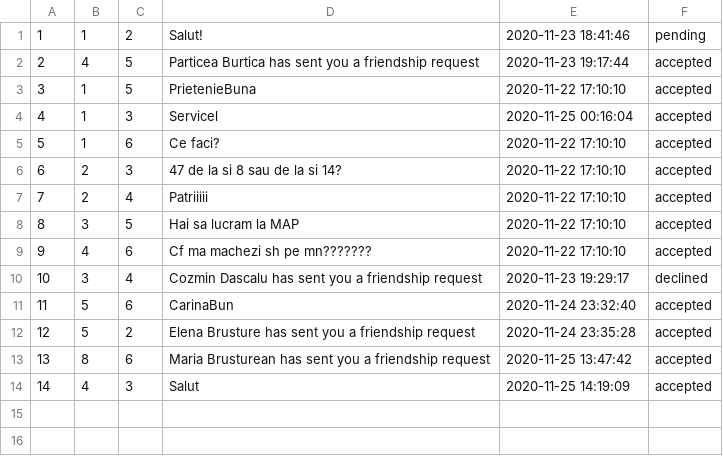
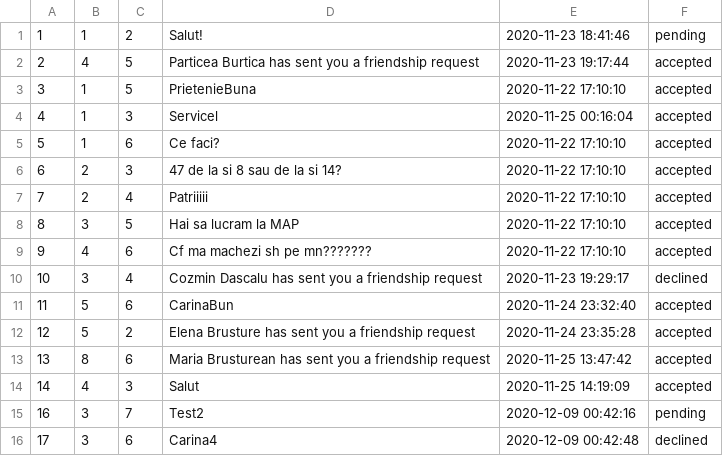
Before and after one commit to DascaluCosmin/Berry, a CSV file: data/friendshipRequests.csv, drawn as a sheet.

```diff
--- a/data/friendshipRequests.csv
+++ b/data/friendshipRequests.csv
@@ -14 +14,3 @@
 14;4;3;Salut;2020-11-25 14:19:09;accepted
+16;3;7;Test2;2020-12-09 00:42:16;pending
+17;3;6;Carina4;2020-12-09 00:42:48;declined
```
Also changed, not shown: 11 other files.
